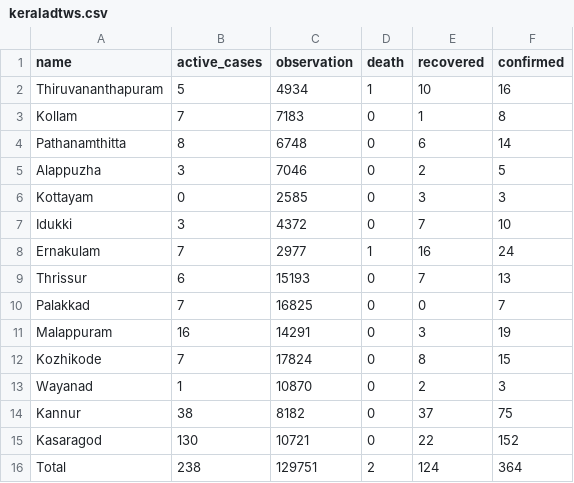
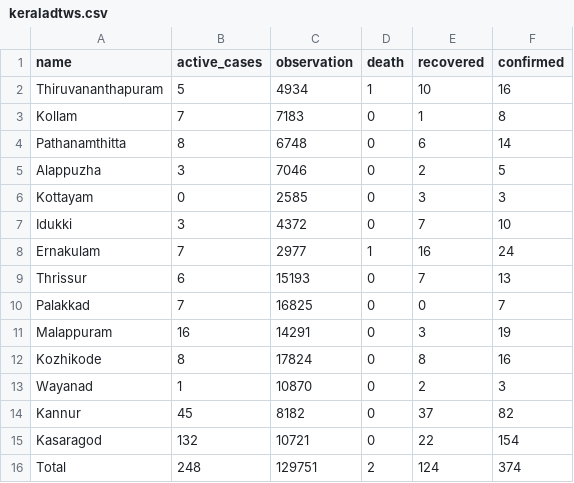
Before and after one commit to m3tasploit/projectfiles, a CSV file: keraladtws.csv, drawn as a sheet.

```diff
--- a/keraladtws.csv
+++ b/keraladtws.csv
@@ -11,6 +11,6 @@ Palakkad,7,16825,0,0,7
 Malappuram,16,14291,0,3,19
-Kozhikode,7,17824,0,8,15
+Kozhikode,8,17824,0,8,16
 Wayanad,1,10870,0,2,3
-Kannur,38,8182,0,37,75
-Kasaragod,130,10721,0,22,152
-Total,238,129751,2,124,364
+Kannur,45,8182,0,37,82
+Kasaragod,132,10721,0,22,154
+Total,248,129751,2,124,374
```
Also changed, not shown: 2 other files.
